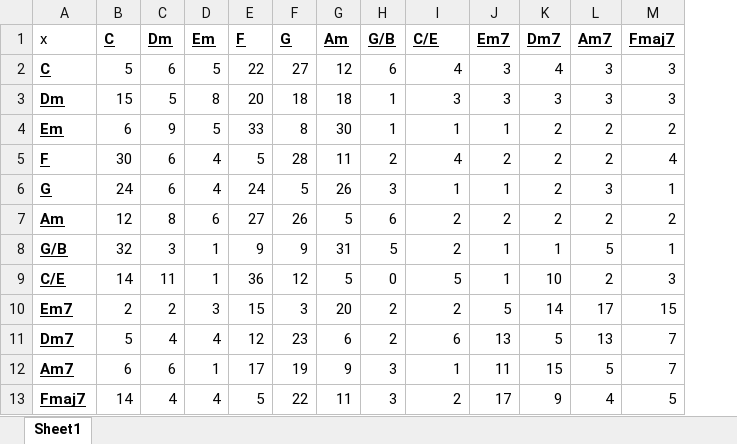
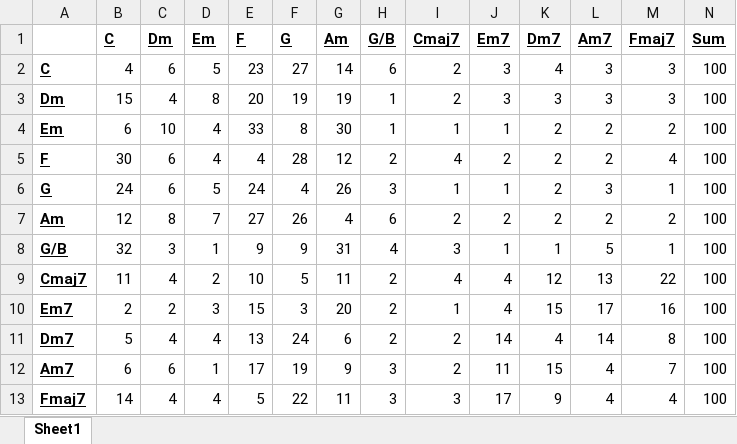
Before and after one commit to noahzweben/DanceMuse, an Excel workbook: markov.xlsx, sheet Sheet1, drawn as a sheet; values as stored, in another font and other column widths than the file's, no borders; removed rows and columns are numbered as before the commit, all else as after; the diff names each change by its address in the sheet, - before the commit and + after, or states it on an @@ line.

```diff
--- a/markov.xlsx (sheet Sheet1)
+++ b/markov.xlsx (sheet Sheet1)
+column N (Sum), rows 2-8: all 100; rows 10-13: all 100
-A1: x
+A1: (empty)
-I1: C/E
+I1: Cmaj7
-B2 (C): 5
+B2 (C): 4
-E2 (F): 22
+E2 (F): 23
-G2 (Am): 12
+G2 (Am): 14
-I2 (Cmaj7): 4
+I2 (Cmaj7): 2
-C3 (Dm): 5
+C3 (Dm): 4
-F3 (G): 18
+F3 (G): 19
-G3 (Am): 18
+G3 (Am): 19
-I3 (Cmaj7): 3
+I3 (Cmaj7): 2
-C4 (Dm): 9
+C4 (Dm): 10
-D4 (Em): 5
+D4 (Em): 4
-E5 (F): 5
+E5 (F): 4
-G5 (Am): 11
+G5 (Am): 12
-D6 (Em): 4
+D6 (Em): 5
-F6 (G): 5
+F6 (G): 4
-D7 (Em): 6
+D7 (Em): 7
-G7 (Am): 5
+G7 (Am): 4
-H8 (G/B): 5
+H8 (G/B): 4
-I8 (Cmaj7): 2
+I8 (Cmaj7): 3
-row 9: C/E | 14 | 11 | 1 | 36 | 12 | 5 | 0 | 5 | 1 | 10 | 2 | 3
+row 9: Cmaj7 | 11 | 4 | 2 | 10 | 5 | 11 | 2 | 4 | 4 | 12 | 13 | 22 | 100
-I10 (Cmaj7): 2
+I10 (Cmaj7): 1
-J10 (Em7): 5
+J10 (Em7): 4
-K10 (Dm7): 14
+K10 (Dm7): 15
-M10 (Fmaj7): 15
+M10 (Fmaj7): 16
-E11 (F): 12
+E11 (F): 13
-F11 (G): 23
+F11 (G): 24
-I11 (Cmaj7): 6
+I11 (Cmaj7): 2
-J11 (Em7): 13
+J11 (Em7): 14
-K11 (Dm7): 5
+K11 (Dm7): 4
-L11 (Am7): 13
+L11 (Am7): 14
-M11 (Fmaj7): 7
+M11 (Fmaj7): 8
-I12 (Cmaj7): 1
+I12 (Cmaj7): 2
-L12 (Am7): 5
+L12 (Am7): 4
-I13 (Cmaj7): 2
+I13 (Cmaj7): 3
-M13 (Fmaj7): 5
+M13 (Fmaj7): 4
```
Also changed, not shown: 8 other files.
